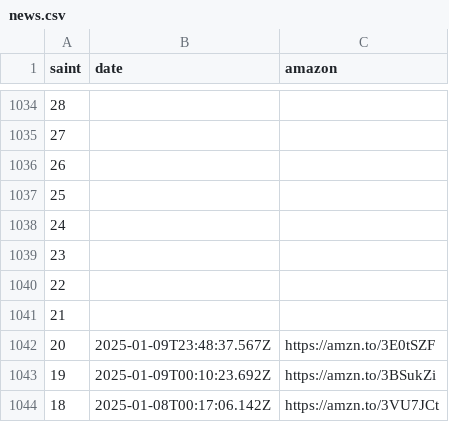
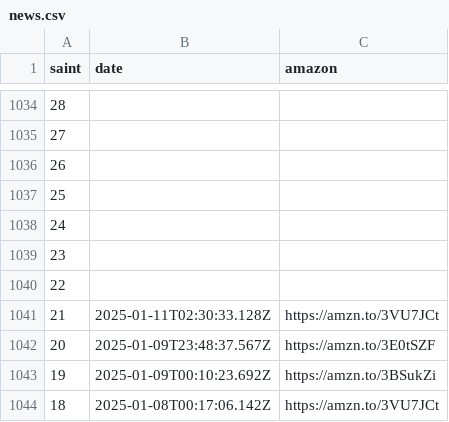
Before and after one commit to diegochagas/saintseiyacloths, a CSV file: csv/data/news.csv, drawn as a sheet; only a part is shown, gaps mark what is left out.

Commit message:
update data

```diff
--- a/csv/data/news.csv
+++ b/csv/data/news.csv
@@ -1040,3 +1040,3 @@
 22,,
-21,,
+21,2025-01-11T02:30:33.128Z,https://amzn.to/3VU7JCt
 20,2025-01-09T23:48:37.567Z,https://amzn.to/3E0tSZF
```
Also changed, not shown: 5 other files.
